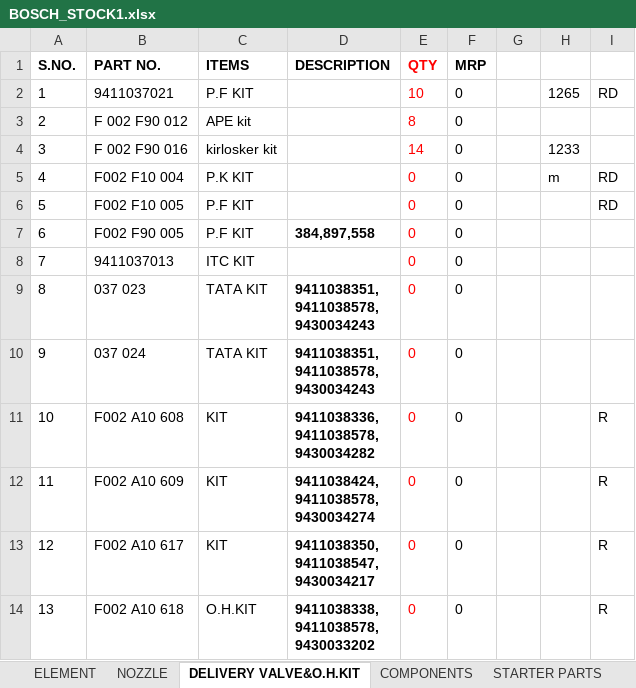
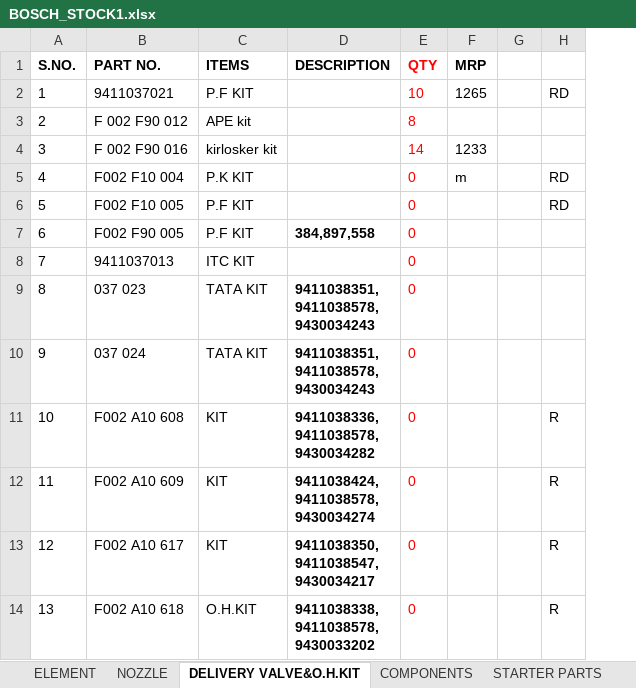
Before and after one commit to piyushh-ai/stock, an Excel workbook: public/BOSCH_STOCK1.xlsx, sheet DELIVERY VALVE&O.H.KIT, drawn as a sheet; only a part is shown; values as stored, in another font and other column widths than the file's, no borders; removed rows and columns are numbered as before the commit, all else as after; the diff names each change by its address in the sheet, - before the commit and + after, or states it on an @@ line.

```diff
--- a/public/BOSCH_STOCK1.xlsx (sheet DELIVERY VALVE&O.H.KIT)
+++ b/public/BOSCH_STOCK1.xlsx (sheet DELIVERY VALVE&O.H.KIT)
-column F (MRP), rows 2-14: all 0
-column G, empty
+column G, empty
-F1: (empty)
+F1: MRP
```
Also changed, not shown: sheet ELEMENT, 1 other file.
